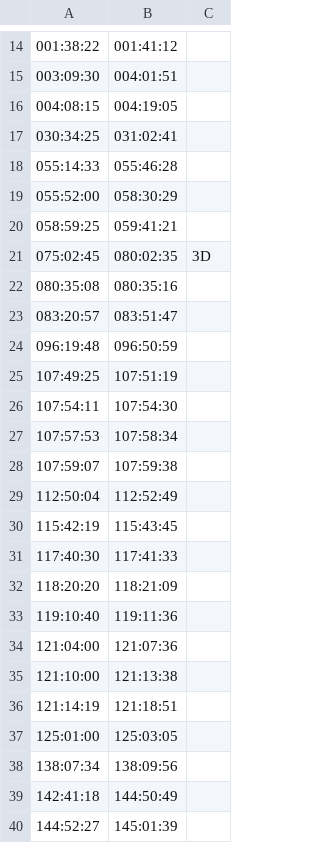
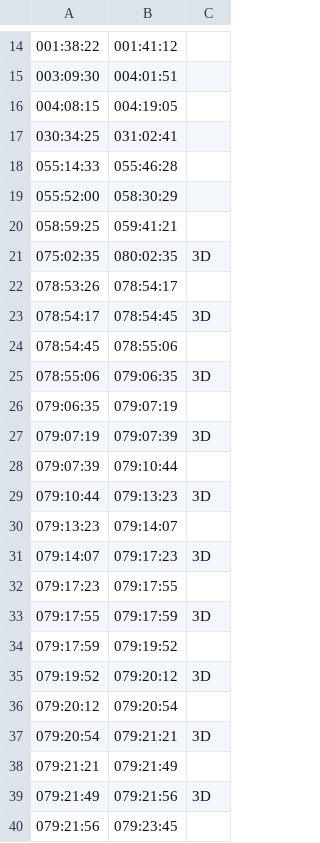
Before and after one commit to bfeist/Apollo_13, a CSV file: _website/_webroot/13/indexes/videoSegmentData.csv, drawn as a sheet; only a part is shown, gaps mark what is left out; the shorter side is filled out with more unchanged rows; the diff covers the shown part only.

Commit message:
Added video segment data around animations. New youtube URLs.

```diff
--- a/_website/_webroot/13/indexes/videoSegmentData.csv
+++ b/_website/_webroot/13/indexes/videoSegmentData.csv
@@ -20,2 +20,21 @@
 058:59:25|059:41:21|
-075:02:45|080:02:35|3D
+075:02:35|080:02:35|3D
+078:53:26|078:54:17|
+078:54:17|078:54:45|3D
+078:54:45|078:55:06|
+078:55:06|079:06:35|3D
+079:06:35|079:07:19|
+079:07:19|079:07:39|3D
+079:07:39|079:10:44|
+079:10:44|079:13:23|3D
+079:13:23|079:14:07|
+079:14:07|079:17:23|3D
+079:17:23|079:17:55|
+079:17:55|079:17:59|3D
+079:17:59|079:19:52|
+079:19:52|079:20:12|3D
+079:20:12|079:20:54|
+079:20:54|079:21:21|3D
+079:21:21|079:21:49|
+079:21:49|079:21:56|3D
+079:21:56|079:23:45|
```
Also changed, not shown: 17 added rows elsewhere in this file, _website/_webroot/13/indexes/videoURLData.csv.
